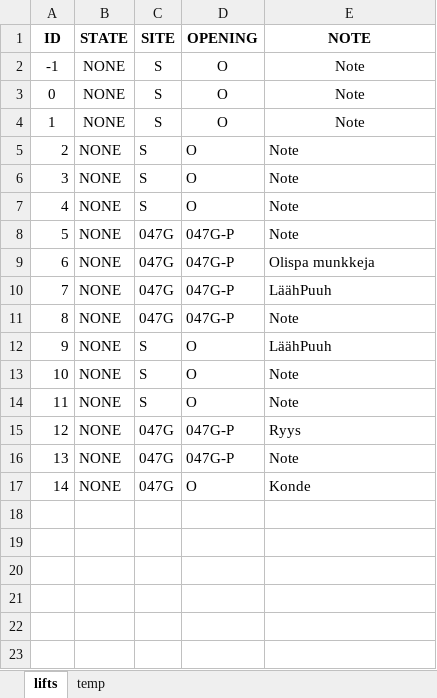
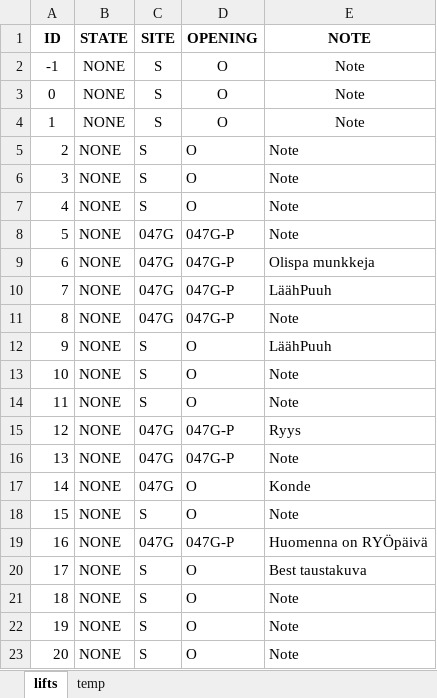
Before and after one commit to eeke321/middleman-bot, an Excel workbook: middleman-bot/middleman-bot/lifts.xlsx, sheet lifts, drawn as a sheet; values as stored, in another font and other column widths than the file's, no borders; the diff names each change by its address in the sheet, - before the commit and + after, or states it on an @@ line.

Commit message:
user_data from multiple elements to single lift element

```diff
--- a/middleman-bot/middleman-bot/lifts.xlsx (sheet lifts)
+++ b/middleman-bot/middleman-bot/lifts.xlsx (sheet lifts)
+row 18: 15 | NONE | S | O | Note
+row 19: 16 | NONE | 047G | 047G-P | Huomenna on RYÖpäivä
+row 20: 17 | NONE | S | O | Best taustakuva
+row 21: 18 | NONE | S | O | Note
+row 22: 19 | NONE | S | O | Note
+row 23: 20 | NONE | S | O | Note
```
Also changed, not shown: 2 other files.
